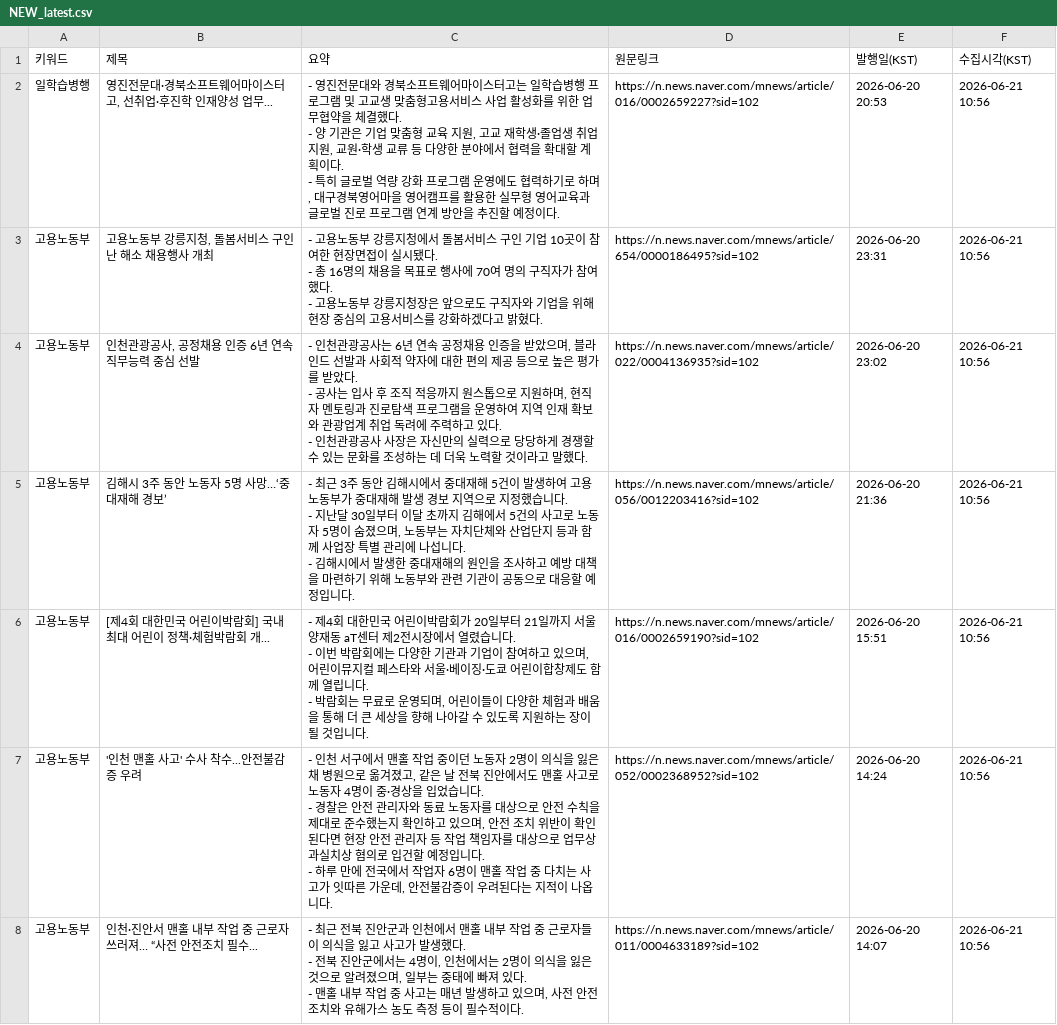
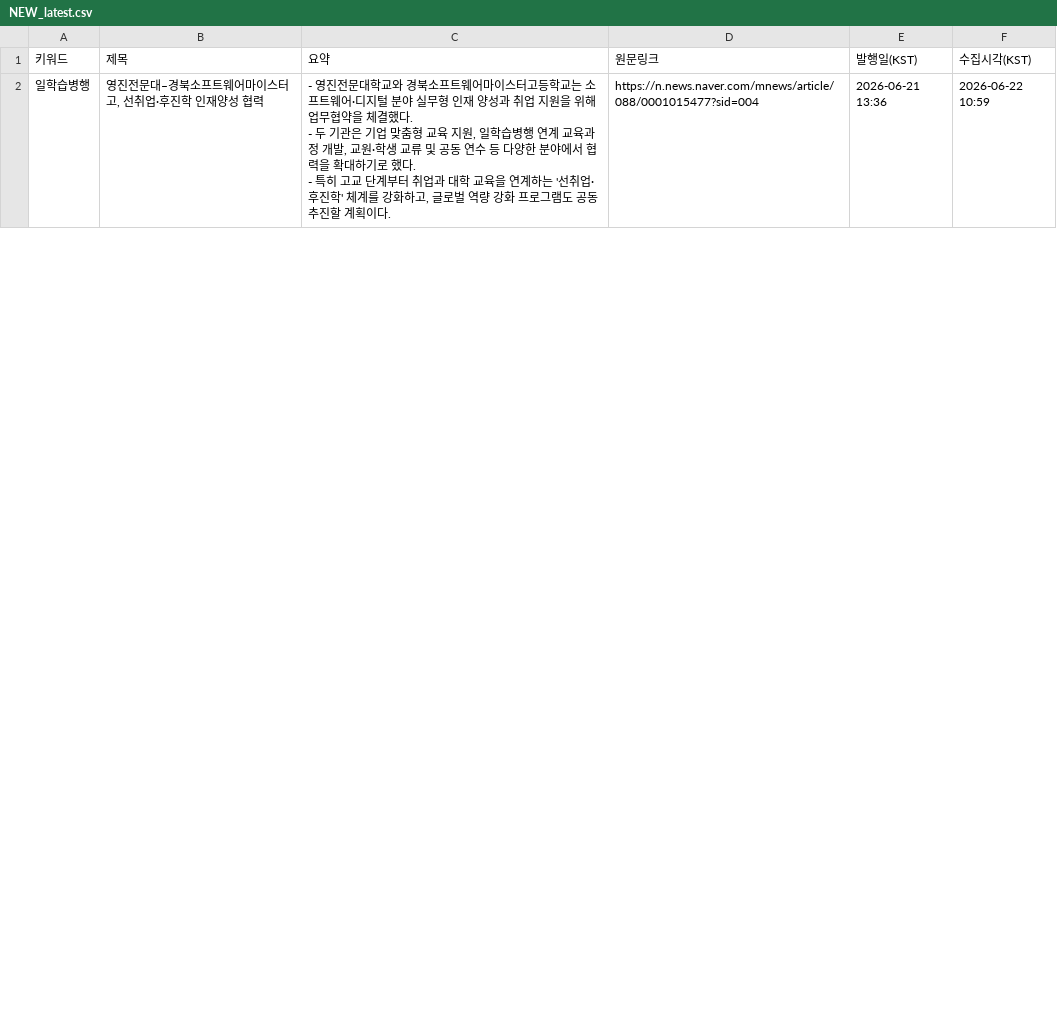
Before and after one commit to HyunJineeeee/news-report, a CSV file: data/NEW_latest.csv, drawn as a sheet; only a part is shown; the diff covers the shown part only.

```diff
--- a/data/NEW_latest.csv
+++ b/data/NEW_latest.csv
@@ -1,22 +1,4 @@
 키워드,제목,요약,원문링크,발행일(KST),수집시각(KST)
-일학습병행,"영진전문대·경북소프트웨어마이스터고, 선취업·후진학 인재양성 업무...","- 영진전문대와 경북소프트웨어마이스터고는 일학습병행 프로그램 및 고교생 맞춤형고용서비스 사업 활성화를 위한 업무협약을 체결했다.
-- 양 기관은 기업 맞춤형 교육 지원, 고교 재학생·졸업생 취업 지원, 교원·학생 교류 등 다양한 분야에서 협력을 확대할 계획이다.
-- 특히 글로벌 역량 강화 프로그램 운영에도 협력하기로 하며, 대구경북영어마을 영어캠프를 활용한 실무형 영어교육과 글로벌 진로 프로그램 연계 방안을 추진할 예정이다.",https://n.news.naver.com/mnews/article/016/0002659227?sid=102,2026-06-20 20:53,2026-06-21 10:56
-고용노동부,"고용노동부 강릉지청, 돌봄서비스 구인난 해소 채용행사 개최","- 고용노동부 강릉지청에서 돌봄서비스 구인 기업 10곳이 참여한 현장면접이 실시됐다.
-- 총 16명의 채용을 목표로 행사에 70여 명의 구직자가 참여했다.
-- 고용노동부 강릉지청장은 앞으로도 구직자와 기업을 위해 현장 중심의 고용서비스를 강화하겠다고 밝혔다.",https://n.news.naver.com/mnews/article/654/0000186495?sid=102,2026-06-20 23:31,2026-06-21 10:56
-고용노동부,"인천관광공사, 공정채용 인증 6년 연속 직무능력 중심 선발","- 인천관광공사는 6년 연속 공정채용 인증을 받았으며, 블라인드 선발과 사회적 약자에 대한 편의 제공 등으로 높은 평가를 받았다.
-- 공사는 입사 후 조직 적응까지 원스톱으로 지원하며, 현직자 멘토링과 진로탐색 프로그램을 운영하여 지역 인재 확보와 관광업계 취업 독려에 주력하고 있다.
-- 인천관광공사 사장은 자신만의 실력으로 당당하게 경쟁할 수 있는 문화를 조성하는 데 더욱 노력할 것이라고 말했다.",https://n.news.naver.com/mnews/article/022/0004136935?sid=102,2026-06-20 23:02,2026-06-21 10:56
-고용노동부,김해시 3주 동안 노동자 5명 사망…‘중대재해 경보’,"- 최근 3주 동안 김해시에서 중대재해 5건이 발생하여 고용노동부가 중대재해 발생 경보 지역으로 지정했습니다.
-- 지난달 30일부터 이달 초까지 김해에서 5건의 사고로 노동자 5명이 숨졌으며, 노동부는 자치단체와 산업단지 등과 함께 사업장 특별 관리에 나섭니다.
-- 김해시에서 발생한 중대재해의 원인을 조사하고 예방 대책을 마련하기 위해 노동부와 관련 기관이 공동으로 대응할 예정입니다.",https://n.news.naver.com/mnews/article/056/0012203416?sid=102,2026-06-20 21:36,2026-06-21 10:56
-고용노동부,[제4회 대한민국 어린이박람회] 국내 최대 어린이 정책·체험박람회 개...,"- 제4회 대한민국 어린이박람회가 20일부터 21일까지 서울 양재동 aT센터 제2전시장에서 열렸습니다.
-- 이번 박람회에는 다양한 기관과 기업이 참여하고 있으며, 어린이뮤지컬 페스타와 서울·베이징·도쿄 어린이합창제도 함께 열립니다.
-- 박람회는 무료로 운영되며, 어린이들이 다양한 체험과 배움을 통해 더 큰 세상을 향해 나아갈 수 있도록 지원하는 장이 될 것입니다.",https://n.news.naver.com/mnews/article/016/0002659190?sid=102,2026-06-20 15:51,2026-06-21 10:56
-고용노동부,'인천 맨홀 사고' 수사 착수...안전불감증 우려,"- 인천 서구에서 맨홀 작업 중이던 노동자 2명이 의식을 잃은 채 병원으로 옮겨졌고, 같은 날 전북 진안에서도 맨홀 사고로 노동자 4명이 중·경상을 입었습니다.
-- 경찰은 안전 관리자와 동료 노동자를 대상으로 안전 수칙을 제대로 준수했는지 확인하고 있으며, 안전 조치 위반이 확인된다면 현장 안전 관리자 등 작업 책임자를 대상으로 업무상 과실치상 혐의로 입건할 예정입니다.
-- 하루 만에 전국에서 작업자 6명이 맨홀 작업 중 다치는 사고가 잇따른 가운데, 안전불감증이 우려된다는 지적이 나옵니다.",https://n.news.naver.com/mnews/article/052/0002368952?sid=102,2026-06-20 14:24,2026-06-21 10:56
-고용노동부,인천·진안서 맨홀 내부 작업 중 근로자 쓰러져… “사전 안전조치 필수...,"- 최근 전북 진안군과 인천에서 맨홀 내부 작업 중 근로자들이 의식을 잃고 사고가 발생했다.
-- 전북 진안군에서는 4명이, 인천에서는 2명이 의식을 잃은 것으로 알려졌으며, 일부는 중태에 빠져 있다.
-- 맨홀 내부 작업 중 사고는 매년 발생하고 있으며, 사전 안전 조치와 유해가스 농도 측정 등이 필수적이다.",https://n.news.naver.com/mnews/article/011/0004633189?sid=102,2026-06-20 14:07,2026-06-21 10:56
+일학습병행,"영진전문대–경북소프트웨어마이스터고, 선취업·후진학 인재양성 협력","- 영진전문대학교와 경북소프트웨어마이스터고등학교는 소프트웨어·디지털 분야 실무형 인재 양성과 취업 지원을 위해 업무협약을 체결했다.
+- 두 기관은 기업 맞춤형 교육 지원, 일학습병행 연계 교육과정 개발, 교원·학생 교류 및 공동 연수 등 다양한 분야에서 협력을 확대하기로 했다.
+- 특히 고교 단계부터 취업과 대학 교육을 연계하는 '선취업·후진학' 체계를 강화하고, 글로벌 역량 강화 프로그램도 공동 추진할 계획이다.",https://n.news.naver.com/mnews/article/088/0001015477?sid=004,2026-06-21 13:36,2026-06-22 10:59
```
Also changed, not shown: 14 added rows and 5 removed rows elsewhere in this file, data/ALL.csv.
